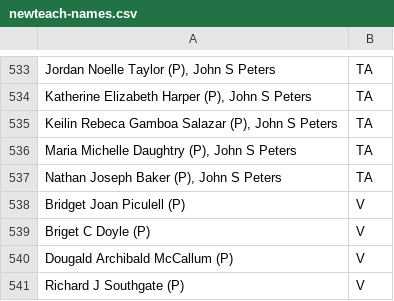
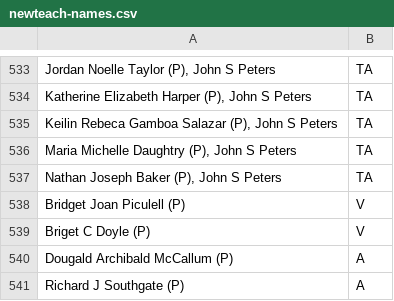
Before and after one commit to stranda/biosize, a CSV file: newteach-names.csv, drawn as a sheet; only a part is shown, gaps mark what is left out.

```diff
--- a/newteach-names.csv
+++ b/newteach-names.csv
@@ -539,3 +539,3 @@ Bridget Joan Piculell (P) ,V
 Briget C Doyle (P),V
-Dougald Archibald McCallum (P) ,V
-Richard J Southgate (P) ,V
+Dougald Archibald McCallum (P) ,A
+Richard J Southgate (P) ,A
```
Also changed, not shown: 1 other file.
